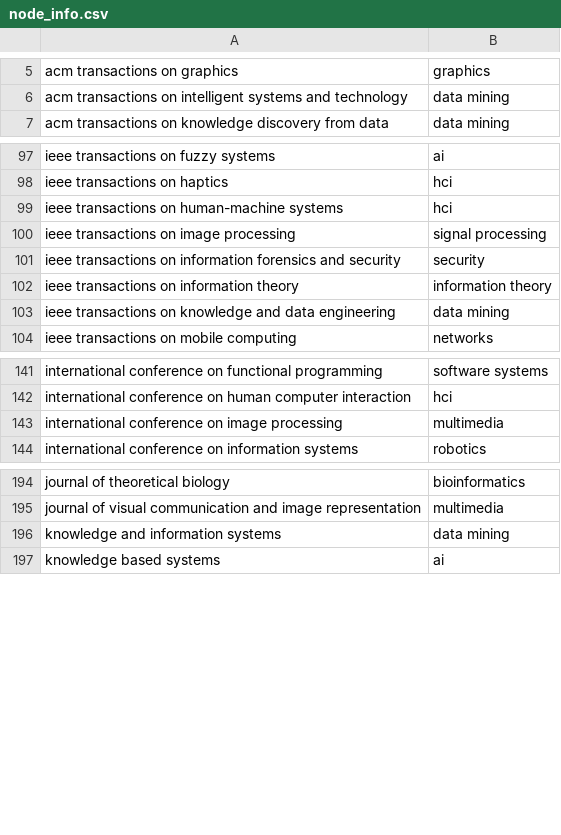
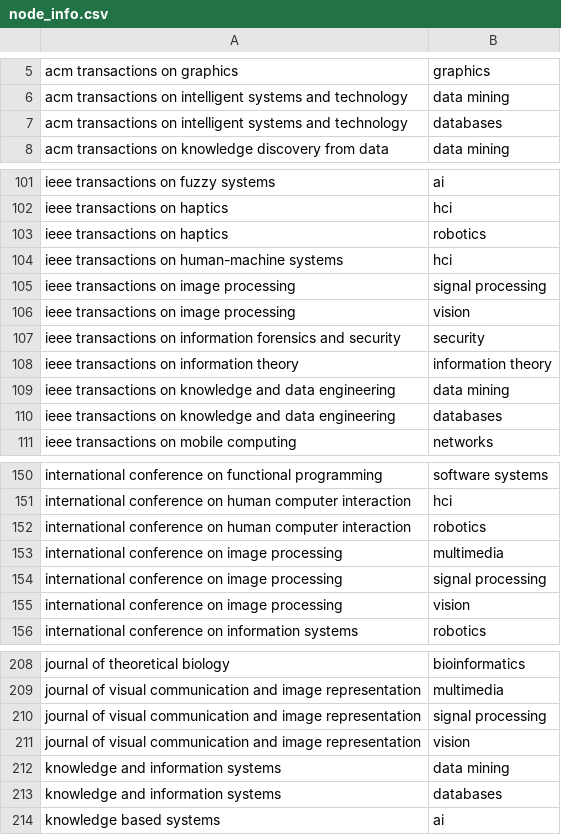
Before and after one commit to pnxenopoulos/cs-communities, a CSV file: web/data/node_info.csv, drawn as a sheet; only a part is shown, gaps mark what is left out; the diff covers the shown part only.

Commit message:
fixed web data prepper R script

```diff
--- a/web/data/node_info.csv
+++ b/web/data/node_info.csv
@@ -6,2 +6,3 @@ acm transactions on graphics,graphics
 acm transactions on intelligent systems and technology,data mining
+acm transactions on intelligent systems and technology,databases
 acm transactions on knowledge discovery from data,data mining
@@ -98,4 +102,6 @@ ieee transactions on fuzzy systems,ai
 ieee transactions on haptics,hci
+ieee transactions on haptics,robotics
 ieee transactions on human-machine systems,hci
 ieee transactions on image processing,signal processing
+ieee transactions on image processing,vision
 ieee transactions on information forensics and security,security
@@ -103,2 +109,3 @@ ieee transactions on information theory,information theory
 ieee transactions on knowledge and data engineering,data mining
+ieee transactions on knowledge and data engineering,databases
 ieee transactions on mobile computing,networks
@@ -142,3 +151,6 @@ international conference on functional programming,software systems
 international conference on human computer interaction,hci
+international conference on human computer interaction,robotics
 international conference on image processing,multimedia
+international conference on image processing,signal processing
+international conference on image processing,vision
 international conference on information systems,robotics
@@ -195,3 +209,6 @@ journal of theoretical biology,bioinformatics
 journal of visual communication and image representation,multimedia
+journal of visual communication and image representation,signal processing
+journal of visual communication and image representation,vision
 knowledge and information systems,data mining
+knowledge and information systems,databases
 knowledge based systems,ai
```
Also changed, not shown: 10 added rows and 1 edited cell elsewhere in this file, 1 other file.
